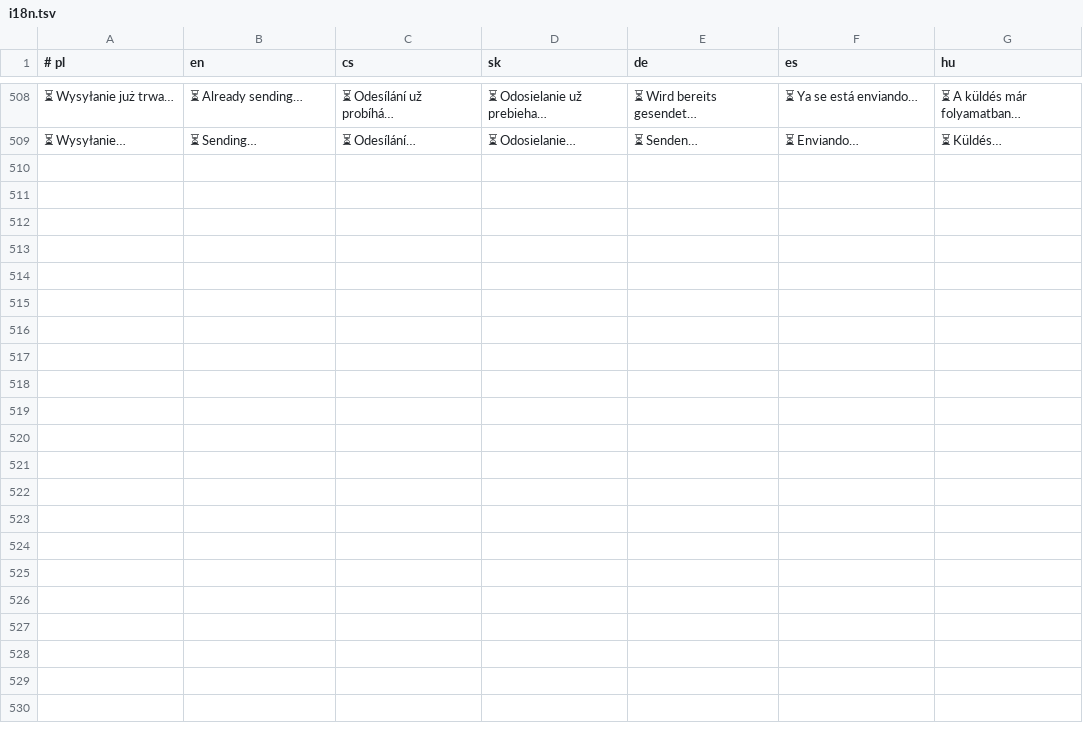
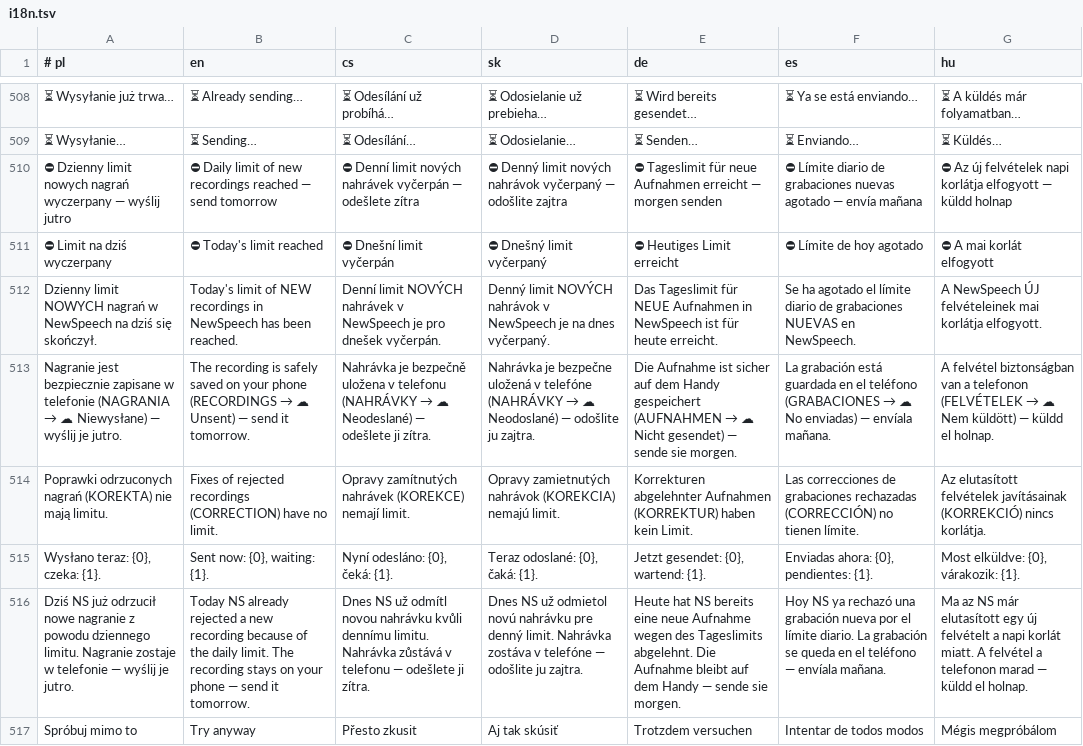
Before and after one commit to mowaiemocje-create/nativeapp, a TSV file: app/src/main/assets/i18n.tsv, drawn as a sheet; only a part is shown, gaps mark what is left out; the diff names each change by its address in the sheet, - before the commit and + after, or states it on an @@ line.

Commit message:
Wyraźny komunikat o dziennym limicie NS (429)

```diff
--- a/app/src/main/assets/i18n.tsv
+++ b/app/src/main/assets/i18n.tsv
+row 510: ⛔ Dzienny limit nowych nagrań wyczerpany — wyślij jutro | ⛔ Daily limit of new recordings reached — send tomorrow | ⛔ Denní limit nových nahrávek vyčerpán — odešlete zítra | ⛔ Denný limit nových nahrávok vyčerpaný — odošlite zajtra | ⛔ Tageslimit für neue Aufnahmen erreicht — morgen senden | ⛔ Límite diario de grabaciones nuevas agotado — envía mañana | ⛔ Az új felvételek napi korlátja elfogyott — küldd holnap
+row 511: ⛔ Limit na dziś wyczerpany | ⛔ Today's limit reached | ⛔ Dnešní limit vyčerpán | ⛔ Dnešný limit vyčerpaný | ⛔ Heutiges Limit erreicht | ⛔ Límite de hoy agotado | ⛔ A mai korlát elfogyott
+row 512: Dzienny limit NOWYCH nagrań w NewSpeech na dziś się skończył. | Today's limit of NEW recordings in NewSpeech has been reached. | Denní limit NOVÝCH nahrávek v NewSpeech je pro dnešek vyčerpán. | Denný limit NOVÝCH nahrávok v NewSpeech je na dnes vyčerpaný. | Das Tageslimit für NEUE Aufnahmen in NewSpeech ist für heute erreicht. | Se ha agotado el límite diario de grabaciones NUEVAS en NewSpeech. | A NewSpeech ÚJ felvételeinek mai korlátja elfogyott.
+row 513: Nagranie jest bezpiecznie zapisane w telefonie (NAGRANIA → ☁ Niewysłane) — wyślij je jutro. | The recording is safely saved on your phone (RECORDINGS → ☁ Unsent) — send it tomorrow. | Nahrávka je bezpečně uložena v telefonu (NAHRÁVKY → ☁ Neodeslané) — odešlete ji zítra. | Nahrávka je bezpečne uložená v telefóne (NAHRÁVKY → ☁ Neodoslané) — odošlite ju zajtra. | Die Aufnahme ist sicher auf dem Handy gespeichert (AUFNAHMEN → ☁ Nicht gesendet) — sende sie morgen. | La grabación está guardada en el teléfono (GRABACIONES → ☁ No enviadas) — envíala mañana. | A felvétel biztonságban van a telefonon (FELVÉTELEK → ☁ Nem küldött) — küldd el holnap.
+row 514: Poprawki odrzuconych nagrań (KOREKTA) nie mają limitu. | Fixes of rejected recordings (CORRECTION) have no limit. | Opravy zamítnutých nahrávek (KOREKCE) nemají limit. | Opravy zamietnutých nahrávok (KOREKCIA) nemajú limit. | Korrekturen abgelehnter Aufnahmen (KORREKTUR) haben kein Limit. | Las correcciones de grabaciones rechazadas (CORRECCIÓN) no tienen límite. | Az elutasított felvételek javításainak (KORREKCIÓ) nincs korlátja.
+row 515: Wysłano teraz: {0}, czeka: {1}. | Sent now: {0}, waiting: {1}. | Nyní odesláno: {0}, čeká: {1}. | Teraz odoslané: {0}, čaká: {1}. | Jetzt gesendet: {0}, wartend: {1}. | Enviadas ahora: {0}, pendientes: {1}. | Most elküldve: {0}, várakozik: {1}.
+row 516: Dziś NS już odrzucił nowe nagranie z powodu dziennego limitu. Nagranie zostaje w telefonie — wyślij je jutro. | Today NS already rejected a new recording because of the daily limit. The recording stays on your phone — send it tomorrow. | Dnes NS už odmítl novou nahrávku kvůli dennímu limitu. Nahrávka zůstává v telefonu — odešlete ji zítra. | Dnes NS už odmietol novú nahrávku pre denný limit. Nahrávka zostáva v telefóne — odošlite ju zajtra. | Heute hat NS bereits eine neue Aufnahme wegen des Tageslimits abgelehnt. Die Aufnahme bleibt auf dem Handy — sende sie morgen. | Hoy NS ya rechazó una grabación nueva por el límite diario. La grabación se queda en el teléfono — envíala mañana. | Ma az NS már elutasított egy új felvételt a napi korlát miatt. A felvétel a telefonon marad — küldd el holnap.
+row 517: Spróbuj mimo to | Try anyway | Přesto zkusit | Aj tak skúsiť | Trotzdem versuchen | Intentar de todos modos | Mégis megpróbálom
```
Also changed, not shown: 2 other files.
